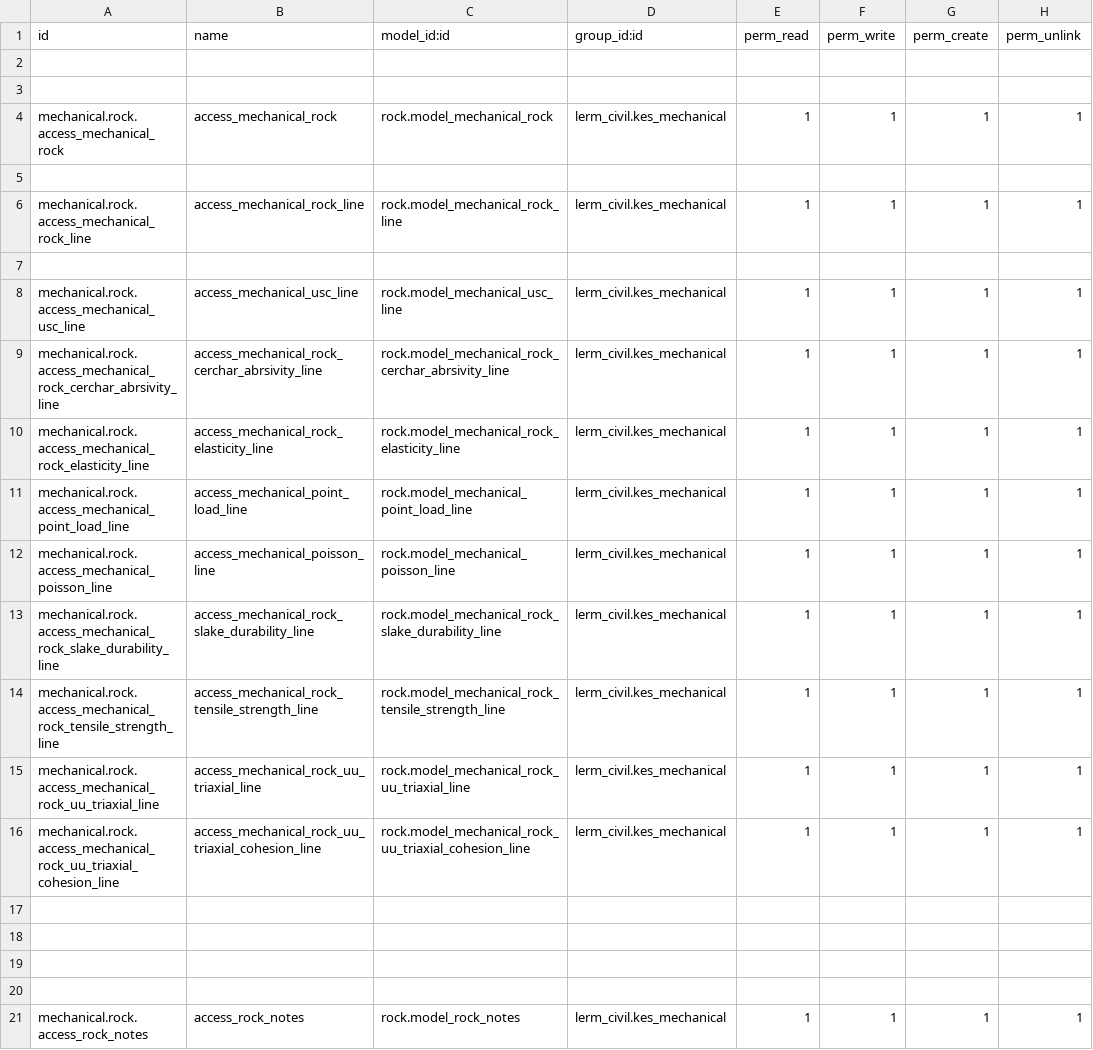
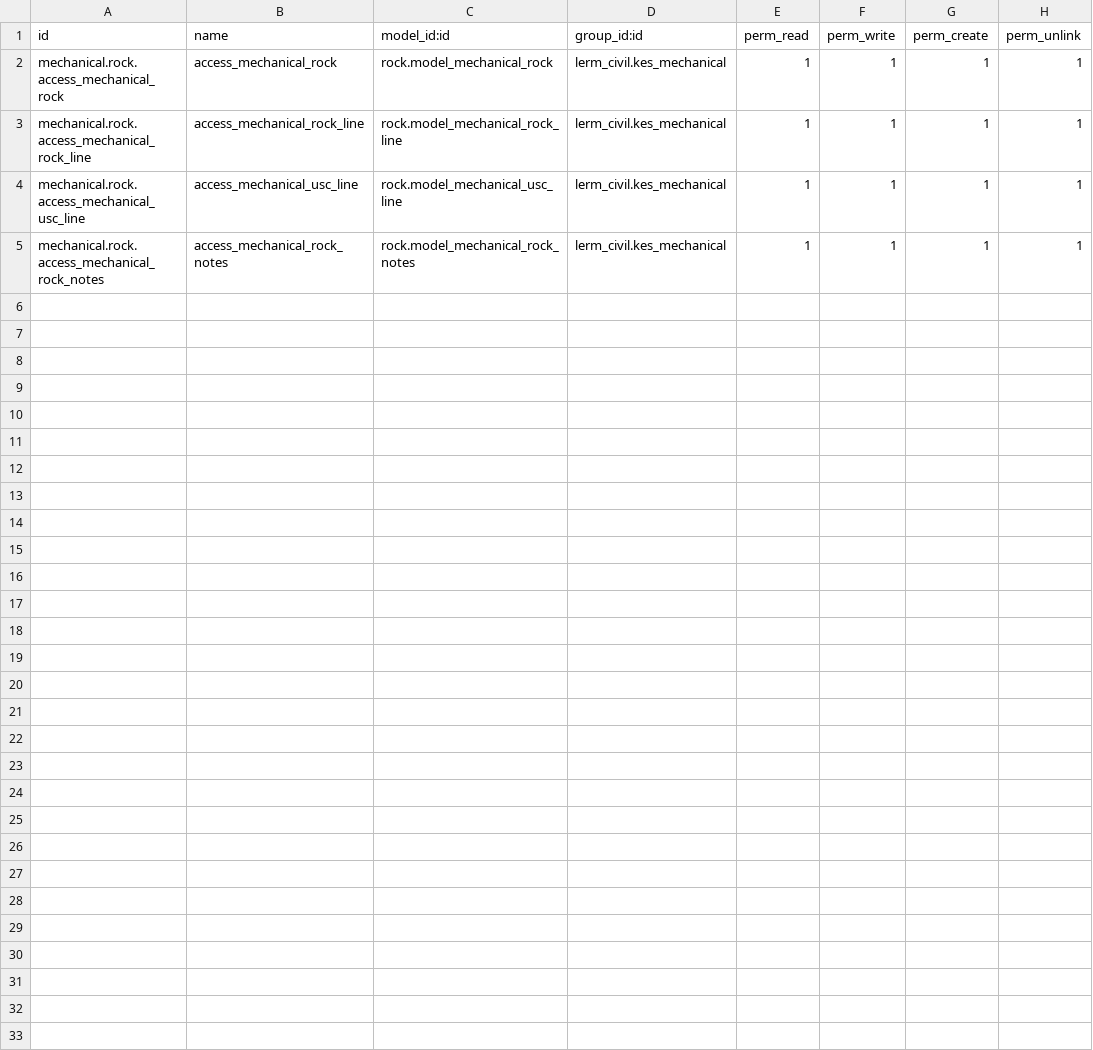
Before and after one commit to Usman-Shaikhnag/lerm_civil_products, a CSV file: rock/security/ir.model.access.csv, drawn as a sheet.

```diff
--- a/rock/security/ir.model.access.csv
+++ b/rock/security/ir.model.access.csv
@@ -1,21 +1,5 @@
 id,name,model_id:id,group_id:id,perm_read,perm_write,perm_create,perm_unlink
-
-
 mechanical.rock.access_mechanical_rock,access_mechanical_rock,rock.model_mechanical_rock,lerm_civil.kes_mechanical,1,1,1,1
-
 mechanical.rock.access_mechanical_rock_line,access_mechanical_rock_line,rock.model_mechanical_rock_line,lerm_civil.kes_mechanical,1,1,1,1
-
 mechanical.rock.access_mechanical_usc_line,access_mechanical_usc_line,rock.model_mechanical_usc_line,lerm_civil.kes_mechanical,1,1,1,1
-mechanical.rock.access_mechanical_rock_cerchar_abrsivity_line,access_mechanical_rock_cerchar_abrsivity_line,rock.model_mechanical_rock_cerchar_abrsivity_line,lerm_civil.kes_mechanical,1,1,1,1
-mechanical.rock.access_mechanical_rock_elasticity_line,access_mechanical_rock_elasticity_line,rock.model_mechanical_rock_elasticity_line,lerm_civil.kes_mechanical,1,1,1,1
-mechanical.rock.access_mechanical_point_load_line,access_mechanical_point_load_line,rock.model_mechanical_point_load_line,lerm_civil.kes_mechanical,1,1,1,1
-mechanical.rock.access_mechanical_poisson_line,access_mechanical_poisson_line,rock.model_mechanical_poisson_line,lerm_civil.kes_mechanical,1,1,1,1
-mechanical.rock.access_mechanical_rock_slake_durability_line,access_mechanical_rock_slake_durability_line,rock.model_mechanical_rock_slake_durability_line,lerm_civil.kes_mechanical,1,1,1,1
-mechanical.rock.access_mechanical_rock_tensile_strength_line,access_mechanical_rock_tensile_strength_line,rock.model_mechanical_rock_tensile_strength_line,lerm_civil.kes_mechanical,1,1,1,1
-mechanical.rock.access_mechanical_rock_uu_triaxial_line,access_mechanical_rock_uu_triaxial_line,rock.model_mechanical_rock_uu_triaxial_line,lerm_civil.kes_mechanical,1,1,1,1
-mechanical.rock.access_mechanical_rock_uu_triaxial_cohesion_line,access_mechanical_rock_uu_triaxial_cohesion_line,rock.model_mechanical_rock_uu_triaxial_cohesion_line,lerm_civil.kes_mechanical,1,1,1,1
-
-
-
-
-mechanical.rock.access_rock_notes,access_rock_notes,rock.model_rock_notes,lerm_civil.kes_mechanical,1,1,1,1
+mechanical.rock.access_mechanical_rock_notes,access_mechanical_rock_notes,rock.model_mechanical_rock_notes,lerm_civil.kes_mechanical,1,1,1,1
```
Also changed, not shown: pt_grout/security/ir.model.access.csv, 12 other files.
